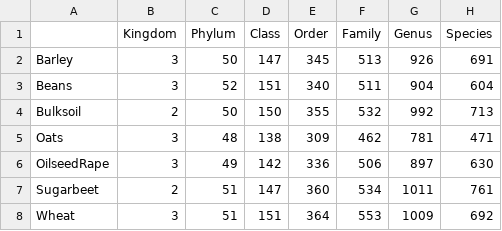
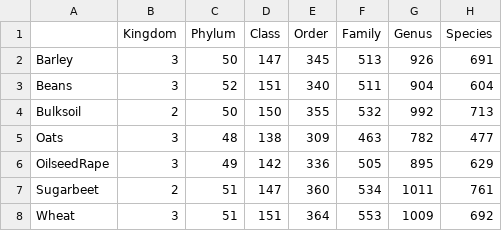
Before and after one commit to paytonyau/agmicrobiomebase, a CSV file: amplicon-sequence-analysis/amplicon-16S/[Qiime2]Silva_138/level_counts_by_group_silva138.csv, drawn as a sheet.

```diff
--- a/amplicon-sequence-analysis/amplicon-16S/[Qiime2]Silva_138/level_counts_by_group_silva138.csv
+++ b/amplicon-sequence-analysis/amplicon-16S/[Qiime2]Silva_138/level_counts_by_group_silva138.csv
@@ -4,4 +4,4 @@
 "Bulksoil",2,50,150,355,532,992,713
-"Oats",3,48,138,309,462,781,471
-"OilseedRape",3,49,142,336,506,897,630
+"Oats",3,48,138,309,463,782,477
+"OilseedRape",3,49,142,336,505,895,629
 "Sugarbeet",2,51,147,360,534,1011,761
```
Also changed, not shown: amplicon-sequence-analysis/amplicon-16S/[Qiime2]GreenGenes2_2022_10/level_counts_by_group_gg2.csv, amplicon-sequence-analysis/amplicon-16S/[Qiime2]GreenGenes_13_8/level_counts_by_group_gg1.csv, 19 other files.
